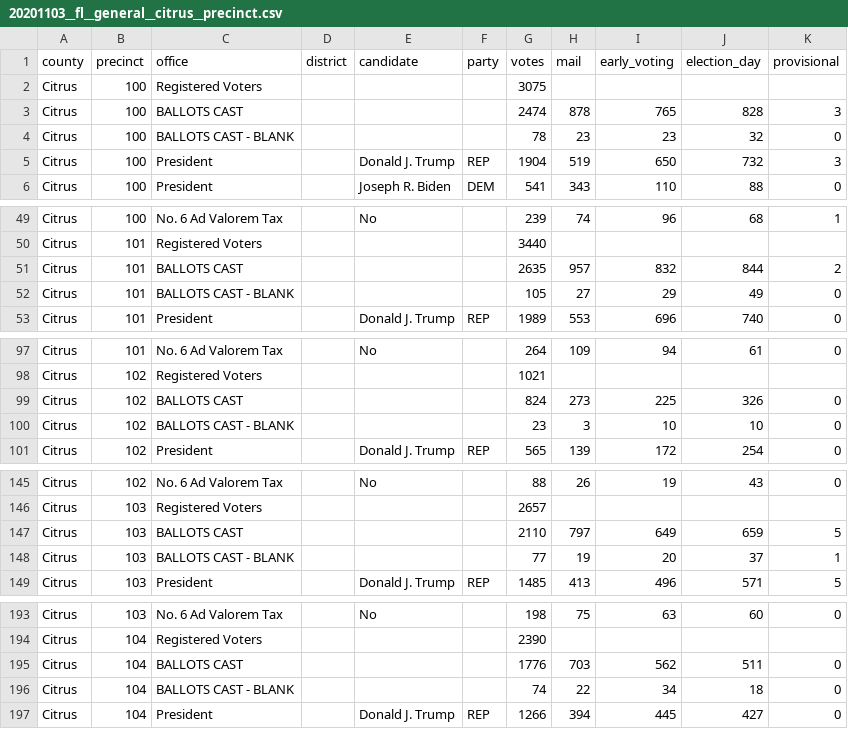
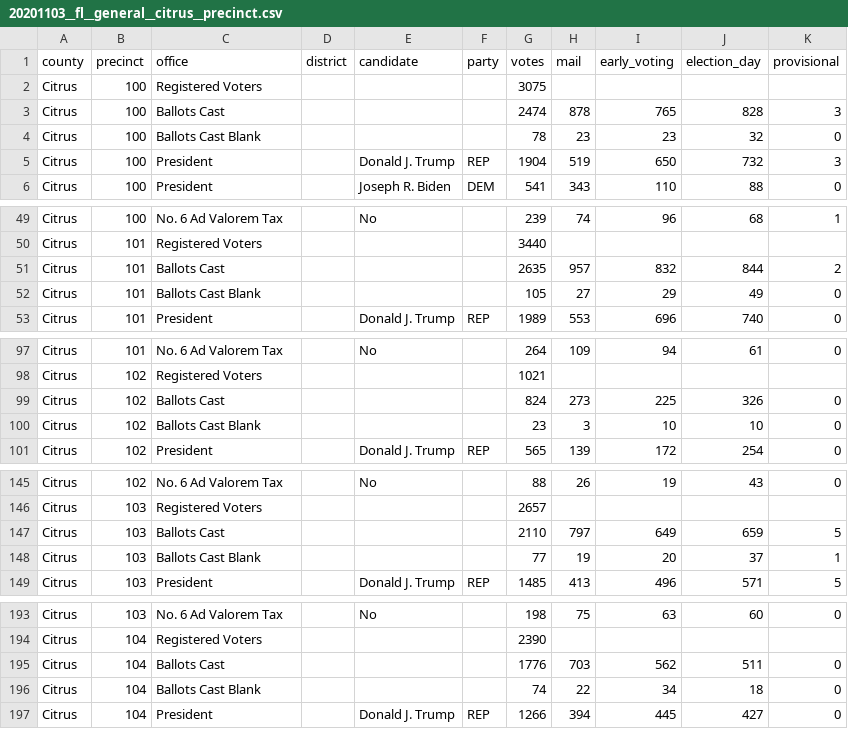
Before and after one commit to openelections/openelections-data-fl, a CSV file: 2020/counties/20201103__fl__general__citrus__precinct.csv, drawn as a sheet; only a part is shown, gaps mark what is left out; the diff covers the shown part only.

```diff
--- a/2020/counties/20201103__fl__general__citrus__precinct.csv
+++ b/2020/counties/20201103__fl__general__citrus__precinct.csv
@@ -2,4 +2,4 @@ county,precinct,office,district,candidate,party,votes,mail,early_voting,election
 Citrus,100,Registered Voters,,,,3075,,,,
-Citrus,100,BALLOTS CAST,,,,2474,878,765,828,3
-Citrus,100,BALLOTS CAST - BLANK,,,,78,23,23,32,0
+Citrus,100,Ballots Cast,,,,2474,878,765,828,3
+Citrus,100,Ballots Cast Blank,,,,78,23,23,32,0
 Citrus,100,President,,Donald J. Trump,REP,1904,519,650,732,3
@@ -50,4 +50,4 @@ Citrus,100,No. 6 Ad Valorem Tax,,No,,239,74,96,68,1
 Citrus,101,Registered Voters,,,,3440,,,,
-Citrus,101,BALLOTS CAST,,,,2635,957,832,844,2
-Citrus,101,BALLOTS CAST - BLANK,,,,105,27,29,49,0
+Citrus,101,Ballots Cast,,,,2635,957,832,844,2
+Citrus,101,Ballots Cast Blank,,,,105,27,29,49,0
 Citrus,101,President,,Donald J. Trump,REP,1989,553,696,740,0
@@ -98,4 +98,4 @@ Citrus,101,No. 6 Ad Valorem Tax,,No,,264,109,94,61,0
 Citrus,102,Registered Voters,,,,1021,,,,
-Citrus,102,BALLOTS CAST,,,,824,273,225,326,0
-Citrus,102,BALLOTS CAST - BLANK,,,,23,3,10,10,0
+Citrus,102,Ballots Cast,,,,824,273,225,326,0
+Citrus,102,Ballots Cast Blank,,,,23,3,10,10,0
 Citrus,102,President,,Donald J. Trump,REP,565,139,172,254,0
@@ -146,4 +146,4 @@ Citrus,102,No. 6 Ad Valorem Tax,,No,,88,26,19,43,0
 Citrus,103,Registered Voters,,,,2657,,,,
-Citrus,103,BALLOTS CAST,,,,2110,797,649,659,5
-Citrus,103,BALLOTS CAST - BLANK,,,,77,19,20,37,1
+Citrus,103,Ballots Cast,,,,2110,797,649,659,5
+Citrus,103,Ballots Cast Blank,,,,77,19,20,37,1
 Citrus,103,President,,Donald J. Trump,REP,1485,413,496,571,5
@@ -194,4 +194,4 @@ Citrus,103,No. 6 Ad Valorem Tax,,No,,198,75,63,60,0
 Citrus,104,Registered Voters,,,,2390,,,,
-Citrus,104,BALLOTS CAST,,,,1776,703,562,511,0
-Citrus,104,BALLOTS CAST - BLANK,,,,74,22,34,18,0
+Citrus,104,Ballots Cast,,,,1776,703,562,511,0
+Citrus,104,Ballots Cast Blank,,,,74,22,34,18,0
 Citrus,104,President,,Donald J. Trump,REP,1266,394,445,427,0
```
Also changed, not shown: 52 edited cells elsewhere in this file, 2020/counties/20201103__fl__general__flagler__precinct.csv, 2020/counties/20201103__fl__general__wakulla__precinct.csv.
